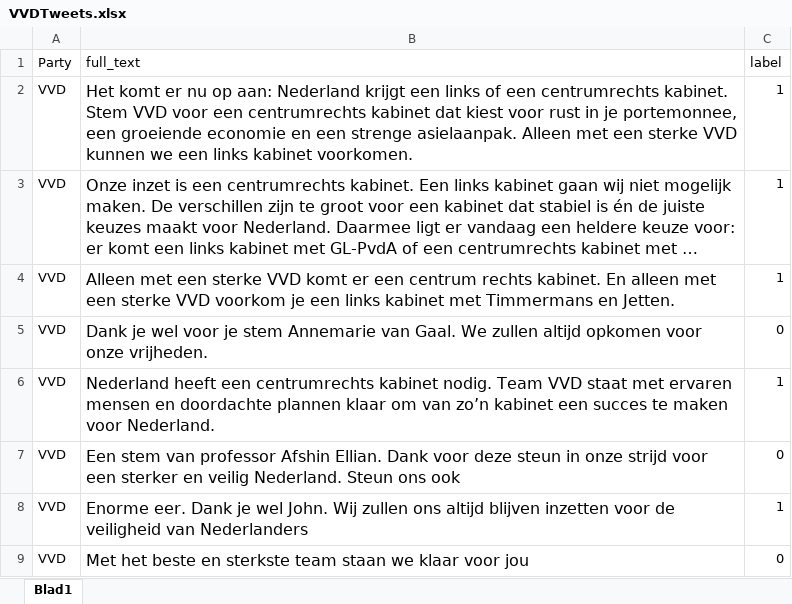
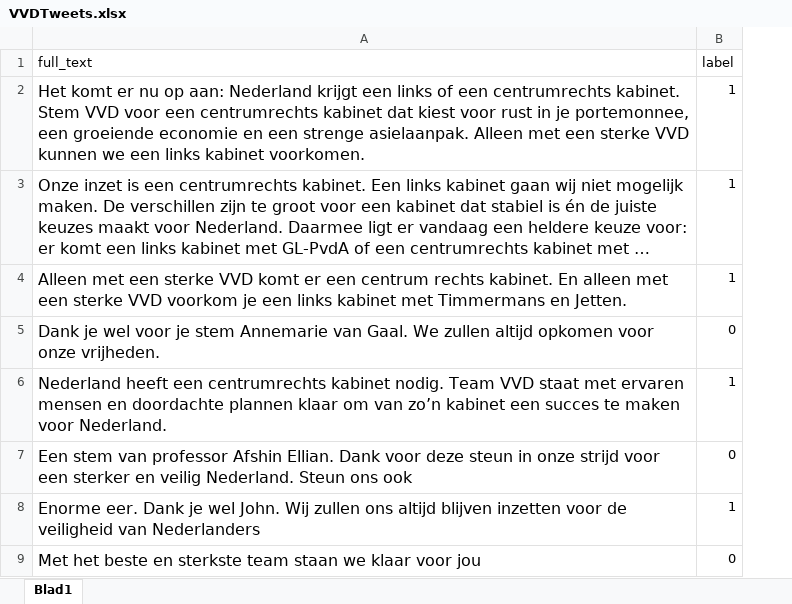
Before and after one commit to GidiBrandes/LU_BAP_CIR, an Excel workbook: datasets/VVDTweets.xlsx, sheet Blad1, drawn as a sheet; only a part is shown; long unchanged cells end in …; values as stored, in another font and other column widths than the file's, no borders; charts and pictures not drawn; the diff names each change by its address in the sheet, - before the commit and + after, or states it on an @@ line.

Commit message:
Add files via upload

```diff
--- a/datasets/VVDTweets.xlsx (sheet Blad1)
+++ b/datasets/VVDTweets.xlsx (sheet Blad1)
-column A (Party), rows 2-9: all VVD
```
Also changed, not shown: charts or pictures.
